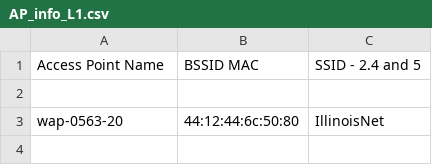
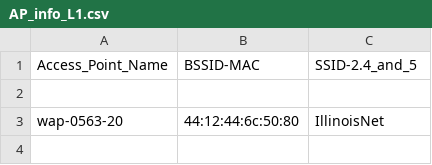
Before and after one commit to Everloom-129/CS438_Communication_Networks_Hub, a CSV file: mini_project/Tool/AP_info/AP_info_L1.csv, drawn as a sheet; only a part is shown.

```diff
--- a/mini_project/Tool/AP_info/AP_info_L1.csv
+++ b/mini_project/Tool/AP_info/AP_info_L1.csv
@@ -1,2 +1,2 @@
-"Access Point Name","BSSID MAC","SSID - 2.4 and 5"
+Access_Point_Name,BSSID-MAC,SSID-2.4_and_5
 
```
Also changed, not shown: mini_project/Tool/AP_info/AP_info_L3.csv, 6 other files.
